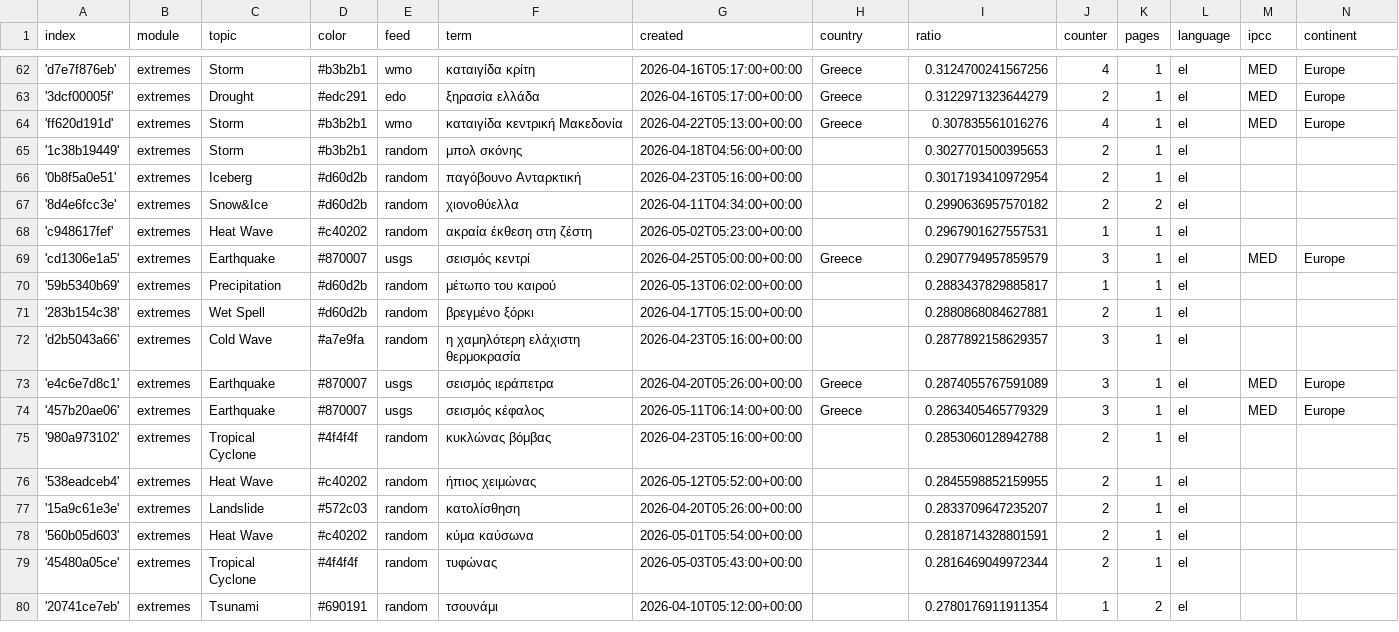
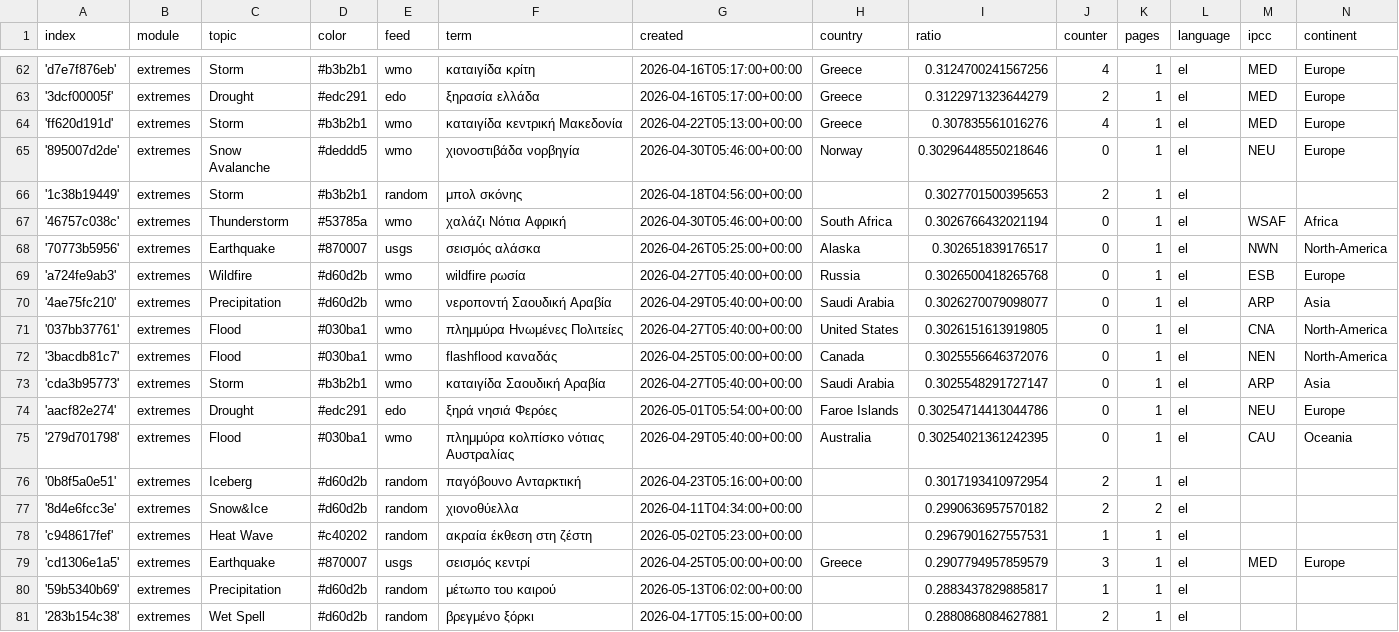
Before and after one commit to kamic-news/dutchExtremes, a CSV file: terms.csv, drawn as a sheet; only a part is shown, gaps mark what is left out; the shorter side is filled out with more unchanged rows; the diff names each change by its address in the sheet, - before the commit and + after, or states it on an @@ line.

Commit message:
Commit from GitHub Actions (import:0.0)

```diff
--- a/terms.csv
+++ b/terms.csv
+row 65: '895007d2de' | extremes | Snow Avalanche | #deddd5 | wmo | χιονοστιβάδα νορβηγία | 2026-04-30T05:46:00+00:00 | Norway | 0.30296448550218646 | 0 | 1 | el | NEU | Europe
+row 67: '46757c038c' | extremes | Thunderstorm | #53785a | wmo | χαλάζι Νότια Αφρική | 2026-04-30T05:46:00+00:00 | South Africa | 0.3026766432021194 | 0 | 1 | el | WSAF | Africa
+row 68: '70773b5956' | extremes | Earthquake | #870007 | usgs | σεισμός αλάσκα | 2026-04-26T05:25:00+00:00 | Alaska | 0.302651839176517 | 0 | 1 | el | NWN | North-America
+row 69: 'a724fe9ab3' | extremes | Wildfire | #d60d2b | wmo | wildfire ρωσία | 2026-04-27T05:40:00+00:00 | Russia | 0.3026500418265768 | 0 | 1 | el | ESB | Europe
+row 70: '4ae75fc210' | extremes | Precipitation | #d60d2b | wmo | νεροποντή Σαουδική Αραβία | 2026-04-29T05:40:00+00:00 | Saudi Arabia | 0.3026270079098077 | 0 | 1 | el | ARP | Asia
+row 71: '037bb37761' | extremes | Flood | #030ba1 | wmo | πλημμύρα Ηνωμένες Πολιτείες | 2026-04-27T05:40:00+00:00 | United States | 0.3026151613919805 | 0 | 1 | el | CNA | North-America
+row 72: '3bacdb81c7' | extremes | Flood | #030ba1 | wmo | flashflood καναδάς | 2026-04-25T05:00:00+00:00 | Canada | 0.3025556646372076 | 0 | 1 | el | NEN | North-America
+row 73: 'cda3b95773' | extremes | Storm | #b3b2b1 | wmo | καταιγίδα Σαουδική Αραβία | 2026-04-27T05:40:00+00:00 | Saudi Arabia | 0.3025548291727147 | 0 | 1 | el | ARP | Asia
+row 74: 'aacf82e274' | extremes | Drought | #edc291 | edo | ξηρά νησιά Φερόες | 2026-05-01T05:54:00+00:00 | Faroe Islands | 0.30254714413044786 | 0 | 1 | el | NEU | Europe
+row 75: '279d701798' | extremes | Flood | #030ba1 | wmo | πλημμύρα κολπίσκο νότιας Αυστραλίας | 2026-04-29T05:40:00+00:00 | Australia | 0.30254021361242395 | 0 | 1 | el | CAU | Oceania
```
